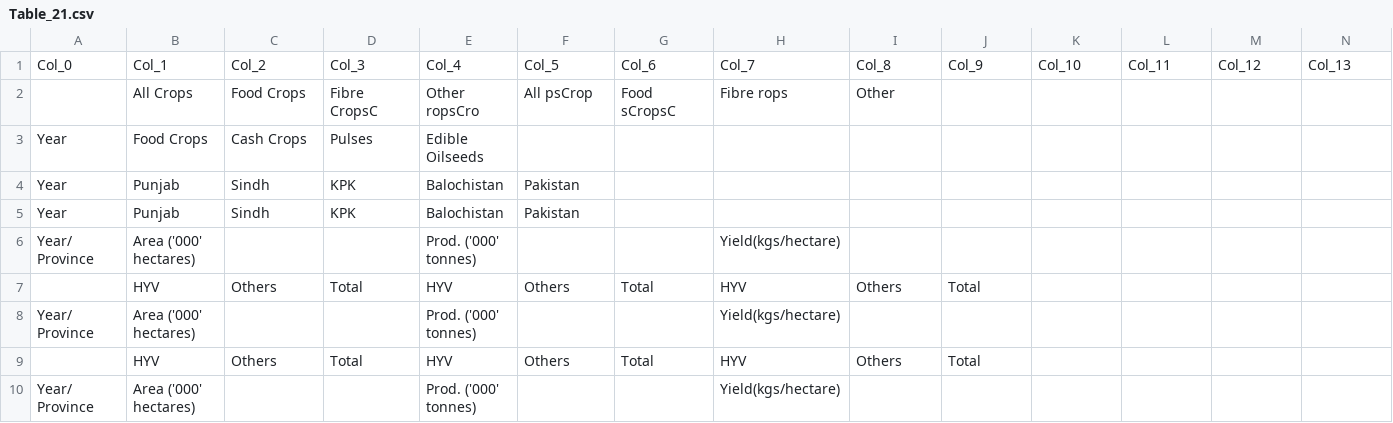
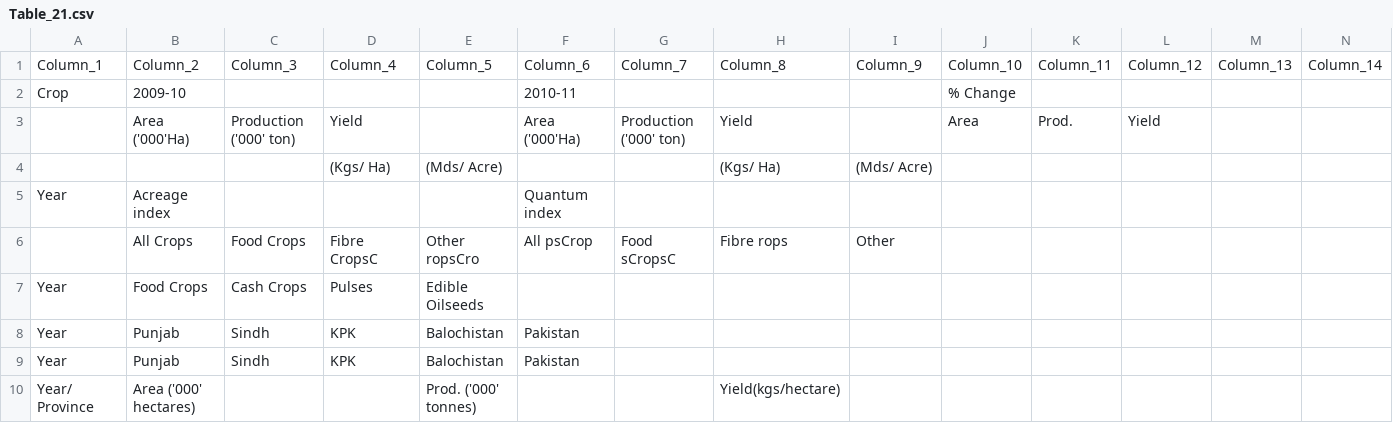
Before and after one commit to High-Impact-Solutions/tour-work, a CSV file: Table_21.csv, drawn as a sheet; only a part is shown; the shorter side is filled out with more unchanged rows; removed rows and columns are numbered as before the commit, all else as after; rows hold the shown columns only; the diff names each change by its address in the sheet, - before the commit and + after, or states it on an @@ line.

```diff
--- a/Table_21.csv
+++ b/Table_21.csv
-row 1: Col_0 | Col_1 | Col_2 | Col_3 | Col_4 | Col_5 | Col_6 | Col_7 | Col_8 | Col_9 | Col_10 | Col_11 | Col_12 | Col_13
+row 1: Column_1 | Column_2 | Column_3 | Column_4 | Column_5 | Column_6 | Column_7 | Column_8 | Column_9 | Column_10 | Column_11 | Column_12 | Column_13 | Column_14
+row 2: Crop | 2009-10 |  |  |  | 2010-11 |  |  |  | % Change
+row 3:  | Area ('000'Ha) | Production ('000' ton) | Yield |  | Area ('000'Ha) | Production ('000' ton) | Yield |  | Area | Prod. | Yield
+row 4:  |  |  | (Kgs/ Ha) | (Mds/ Acre) |  |  | (Kgs/ Ha) | (Mds/ Acre)
+row 5: Year | Acreage index |  |  |  | Quantum index
```
Also changed, not shown: Table_15.csv, Table_5.csv, 10 other files.
